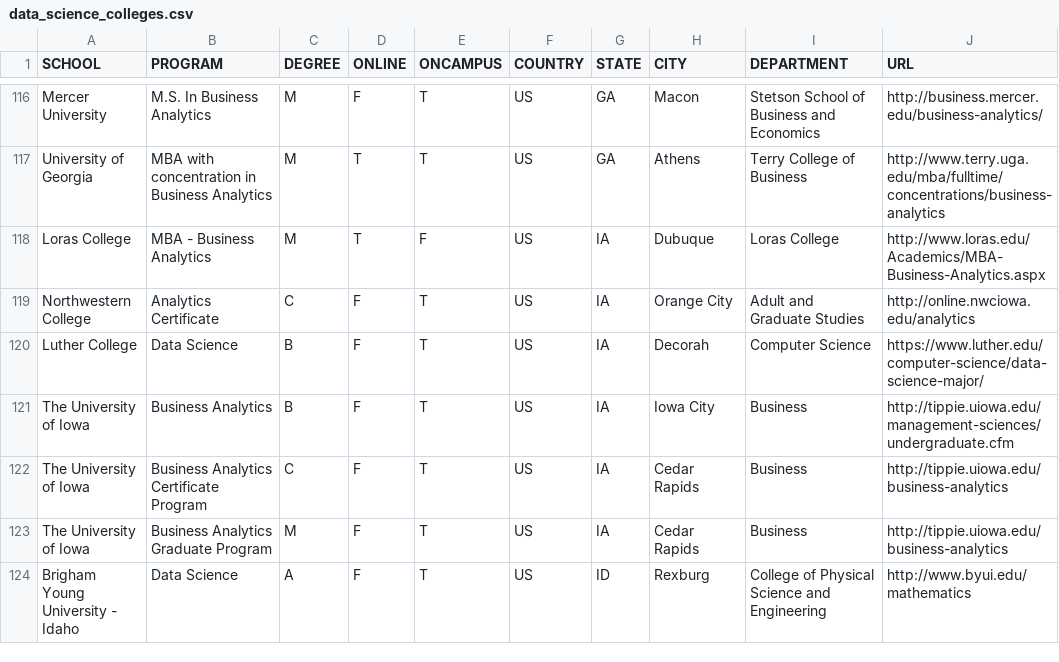
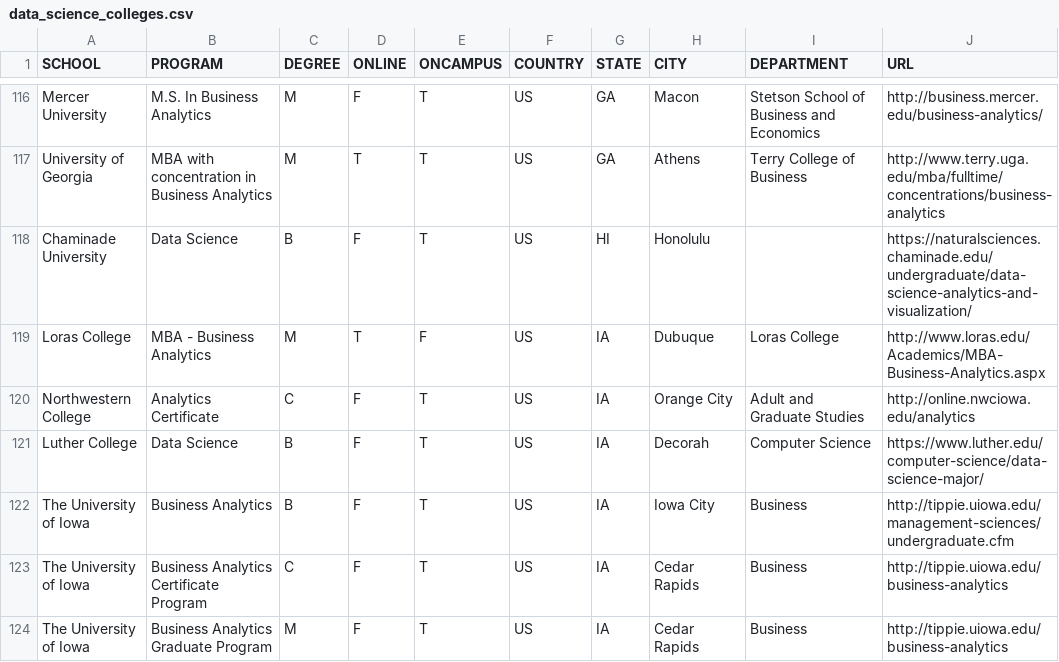
Before and after one commit to ryanswanstrom/awesome-datascience-colleges, a CSV file: data_science_colleges.csv, drawn as a sheet; only a part is shown, gaps mark what is left out; the shorter side is filled out with more unchanged rows; the diff names each change by its address in the sheet, - before the commit and + after, or states it on an @@ line.

Commit message:
Adding Chaminade from Hawaii

```diff
--- a/data_science_colleges.csv
+++ b/data_science_colleges.csv
+row 118: Chaminade University | Data Science | B | F | T | US | HI | Honolulu |  | https://naturalsciences.chaminade.edu/undergraduate/data-science-analytics-and-visualization/
```
